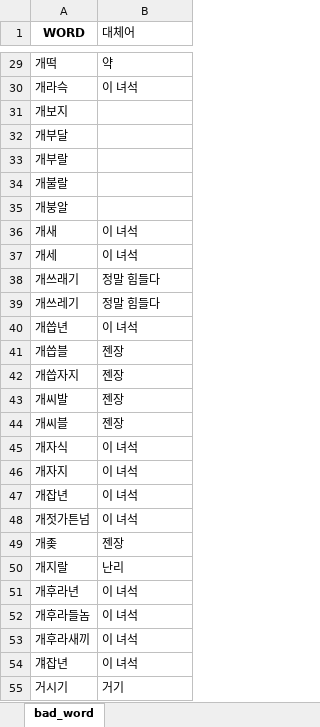
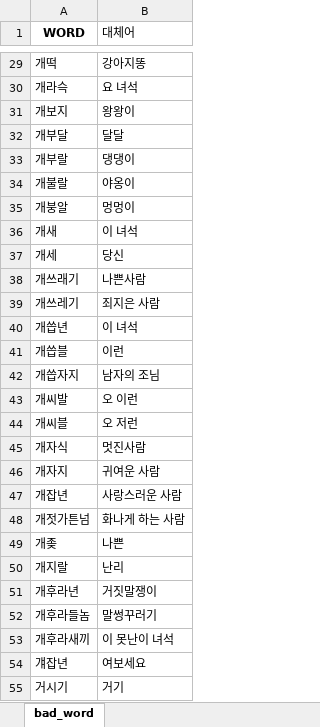
Before and after one commit to LittlePrince327/X_filter, an Excel workbook: Algorithm/dataset/word_list.xlsx, sheet bad_word, drawn as a sheet; only a part is shown, gaps mark what is left out; values as stored, in another font and other column widths than the file's, no borders; the diff covers the shown part only; the diff names each change by its address in the sheet, - before the commit and + after, or states it on an @@ line.

```diff
--- a/Algorithm/dataset/word_list.xlsx (sheet bad_word)
+++ b/Algorithm/dataset/word_list.xlsx (sheet bad_word)
-B29 (대체어): 약
+B29 (대체어): 강아지똥
-B30 (대체어): 이 녀석
+B30 (대체어): 요 녀석
-B31 (대체어): (empty)
+B31 (대체어): 왕왕이
-B32 (대체어): (empty)
+B32 (대체어): 달달
-B33 (대체어): (empty)
+B33 (대체어): 댕댕이
-B34 (대체어): (empty)
+B34 (대체어): 야옹이
-B35 (대체어): (empty)
+B35 (대체어): 멍멍이
-B37 (대체어): 이 녀석
+B37 (대체어): 당신
-B38 (대체어): 정말 힘들다
+B38 (대체어): 나쁜사람
-B39 (대체어): 정말 힘들다
+B39 (대체어): 죄지은 사람
-B41 (대체어): 젠장
+B41 (대체어): 이런
-B42 (대체어): 젠장
+B42 (대체어): 남자의 조님
-B43 (대체어): 젠장
+B43 (대체어): 오 이런
-B44 (대체어): 젠장
+B44 (대체어): 오 저런
-B45 (대체어): 이 녀석
+B45 (대체어): 멋진사람
-B46 (대체어): 이 녀석
+B46 (대체어): 귀여운 사람
-B47 (대체어): 이 녀석
+B47 (대체어): 사랑스러운 사람
-B48 (대체어): 이 녀석
+B48 (대체어): 화나게 하는 사람
-B49 (대체어): 젠장
+B49 (대체어): 나쁜
-B51 (대체어): 이 녀석
+B51 (대체어): 거짓말쟁이
-B52 (대체어): 이 녀석
+B52 (대체어): 말썽꾸러기
-B53 (대체어): 이 녀석
+B53 (대체어): 이 못난이 녀석
-B54 (대체어): 이 녀석
+B54 (대체어): 여보세요
```
Also changed, not shown: 561 edited cells elsewhere in this sheet, 4 other files.
